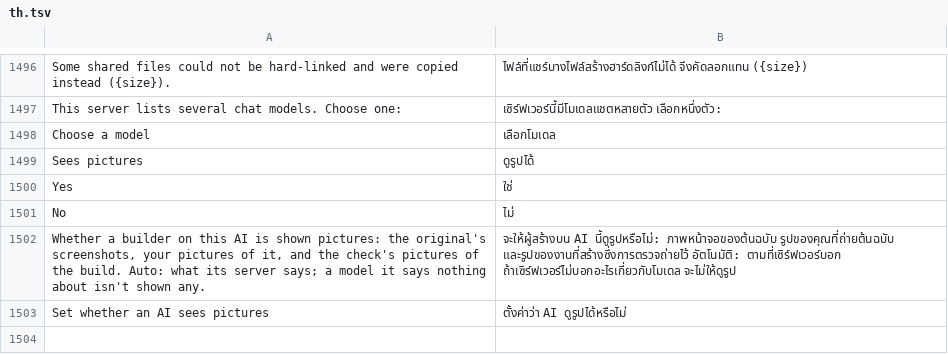
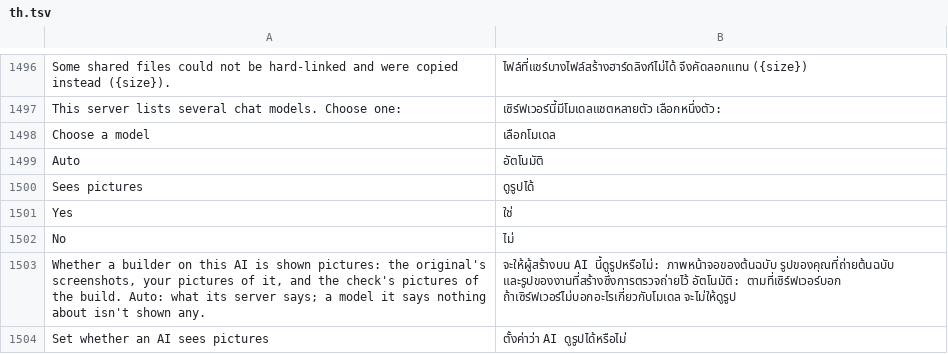
Before and after one commit to Jp25rocko/Craft-Anythinf, a TSV file: crates/ui-egui/src/i18n/th.tsv, drawn as a sheet; only a part is shown, gaps mark what is left out; the diff names each change by its address in the sheet, - before the commit and + after, or states it on an @@ line.

```diff
--- a/crates/ui-egui/src/i18n/th.tsv
+++ b/crates/ui-egui/src/i18n/th.tsv
+row 1499: Auto | อัตโนมัติ
```
Also changed, not shown: crates/ui-egui/src/i18n/cs.tsv, crates/ui-egui/src/i18n/de.tsv, 10 other files.
